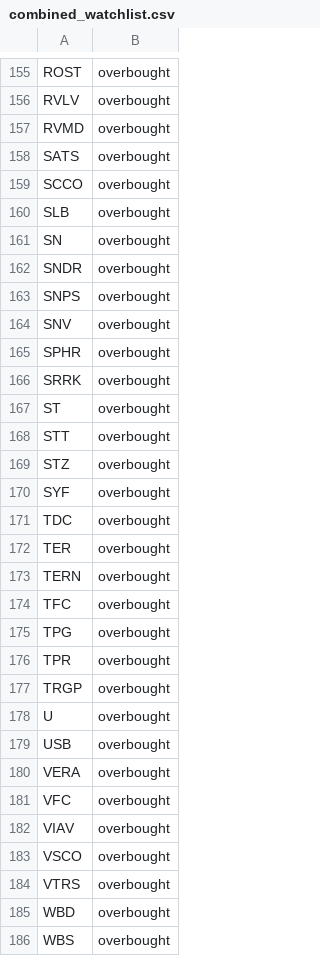
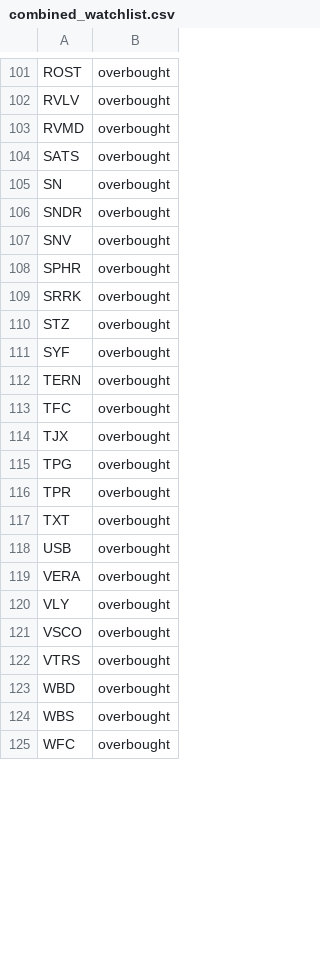
Before and after one commit to mpincus/SwingScannerWatchlist-GPT, a CSV file: combined_watchlist.csv, drawn as a sheet; only a part is shown, gaps mark what is left out; the shorter side is filled out with more unchanged rows; the diff covers the shown part only.

```diff
--- a/combined_watchlist.csv
+++ b/combined_watchlist.csv
@@ -158,7 +104,4 @@ RVMD,overbought
 SATS,overbought
-SCCO,overbought
-SLB,overbought
 SN,overbought
 SNDR,overbought
-SNPS,overbought
 SNV,overbought
@@ -166,18 +109,13 @@ SPHR,overbought
 SRRK,overbought
-ST,overbought
-STT,overbought
 STZ,overbought
 SYF,overbought
-TDC,overbought
-TER,overbought
 TERN,overbought
 TFC,overbought
+TJX,overbought
 TPG,overbought
 TPR,overbought
-TRGP,overbought
-U,overbought
+TXT,overbought
 USB,overbought
 VERA,overbought
-VFC,overbought
-VIAV,overbought
+VLY,overbought
 VSCO,overbought
```
Also changed, not shown: 20 added rows, 61 removed rows, 1 moved row and 12 edited cells elsewhere in this file, breakouts.csv, overbought.csv, 2 other files.
